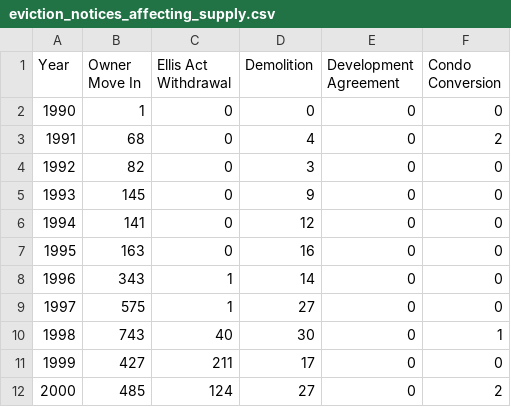
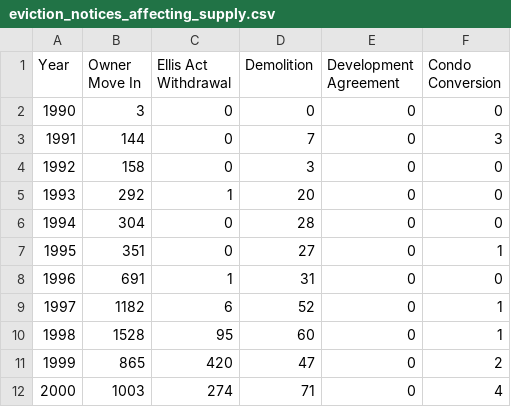
Before and after one commit to DataSF/summary-data, a CSV file: eviction_notices_affecting_supply.csv, drawn as a sheet; only a part is shown; the diff covers the shown part only.

```diff
--- a/eviction_notices_affecting_supply.csv
+++ b/eviction_notices_affecting_supply.csv
@@ -1,12 +1,12 @@
 Year,Owner Move In,Ellis Act Withdrawal,Demolition,Development Agreement,Condo Conversion
-1990,1,0,0,0,0
-1991,68,0,4,0,2
-1992,82,0,3,0,0
-1993,145,0,9,0,0
-1994,141,0,12,0,0
-1995,163,0,16,0,0
-1996,343,1,14,0,0
-1997,575,1,27,0,0
-1998,743,40,30,0,1
-1999,427,211,17,0,0
-2000,485,124,27,0,2
+1990,3,0,0,0,0
+1991,144,0,7,0,3
+1992,158,0,3,0,0
+1993,292,1,20,0,0
+1994,304,0,28,0,0
+1995,351,0,27,0,1
+1996,691,1,31,0,0
+1997,1182,6,52,0,1
+1998,1528,95,60,0,1
+1999,865,420,47,0,2
+2000,1003,274,71,0,4
```
Also changed, not shown: 56 edited cells elsewhere in this file, cap_imp_petitions_filed.csv, eviction_notices_by_fault_count.csv, 3 other files.
